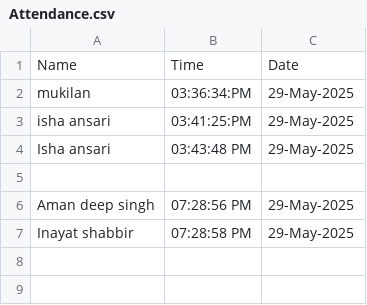
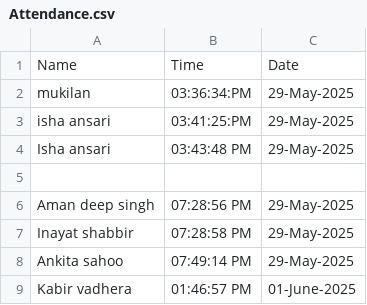
Before and after one commit to IshaAnsari77/IshaAnsari77-Attendance-Management-System-using-OpenCV, a CSV file: Attendance.csv, drawn as a sheet.

```diff
--- a/Attendance.csv
+++ b/Attendance.csv
@@ -7 +7,3 @@ Aman deep singh, 07:28:56 PM, 29-May-2025
 Inayat shabbir, 07:28:58 PM, 29-May-2025
+Ankita sahoo, 07:49:14 PM, 29-May-2025
+Kabir vadhera, 01:46:57 PM, 01-June-2025
```
Also changed, not shown: 1 other file.
